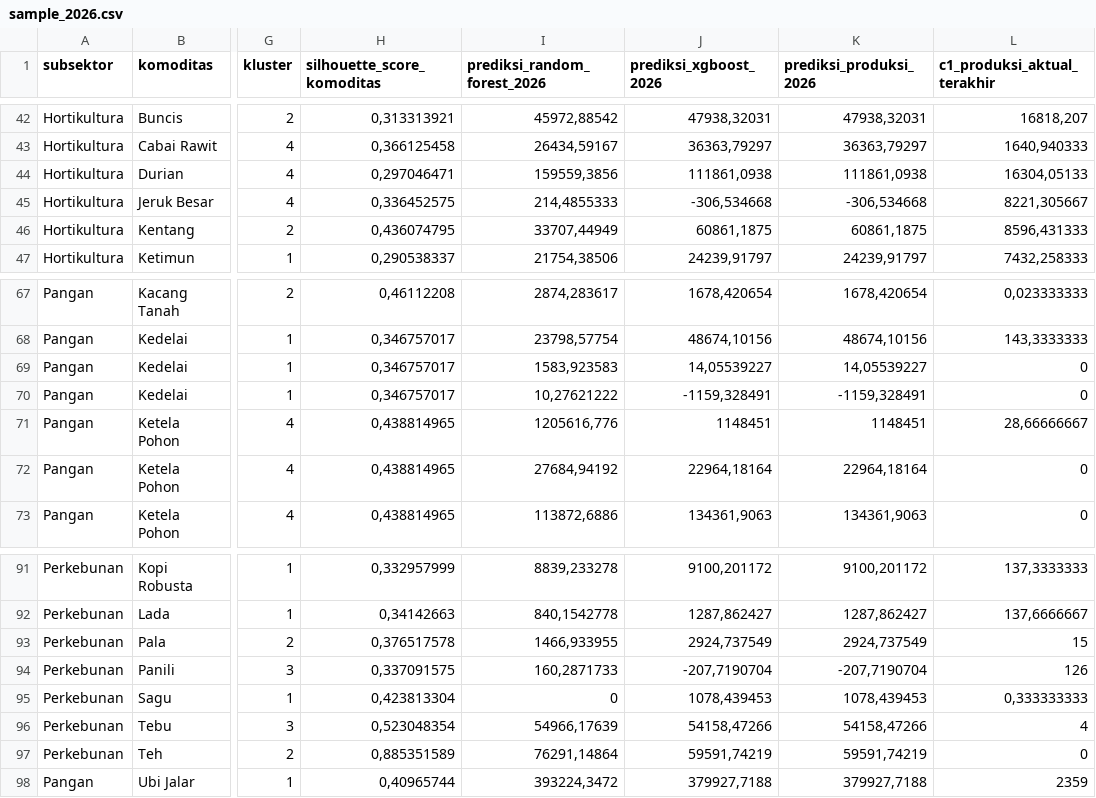
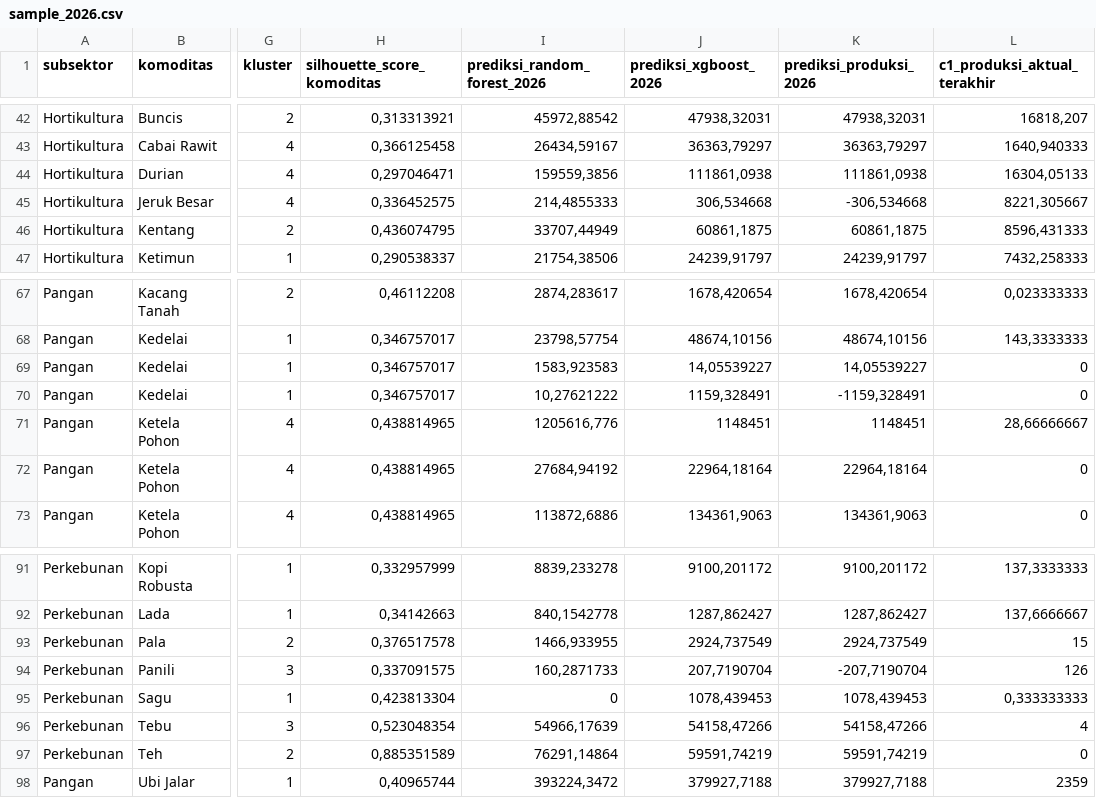
Before and after one commit to ysfwicaksana/forecast-indonesian-agriculture, a CSV file: sample_2026.csv, drawn as a sheet; only a part is shown, gaps mark what is left out; the diff covers the shown part only; the diff names each change by its address in the sheet, - before the commit and + after, or states it on an @@ line.

```diff
--- a/sample_2026.csv
+++ b/sample_2026.csv
-J45 (prediksi_xgboost_2026): -306,534668
+J45 (prediksi_xgboost_2026): 306,534668
-J70 (prediksi_xgboost_2026): -1159,328491
+J70 (prediksi_xgboost_2026): 1159,328491
-J94 (prediksi_xgboost_2026): -207,7190704
+J94 (prediksi_xgboost_2026): 207,7190704
```
Also changed, not shown: 26 edited cells elsewhere in this file.
